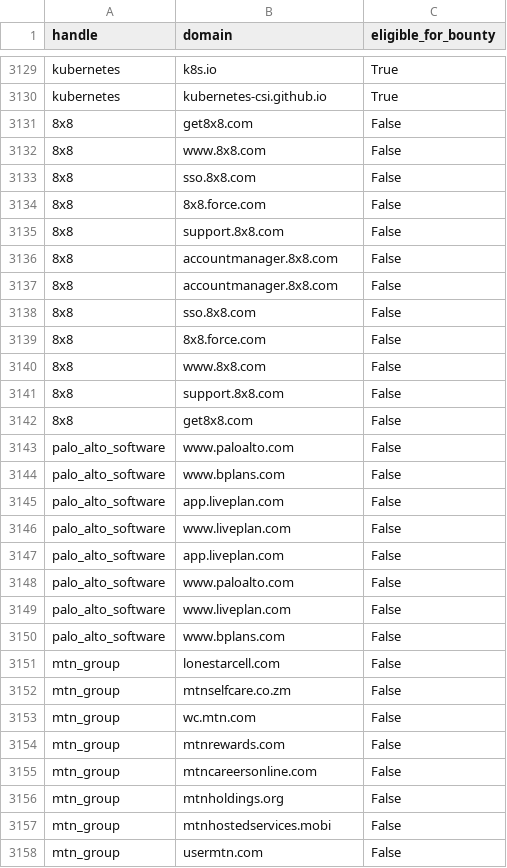
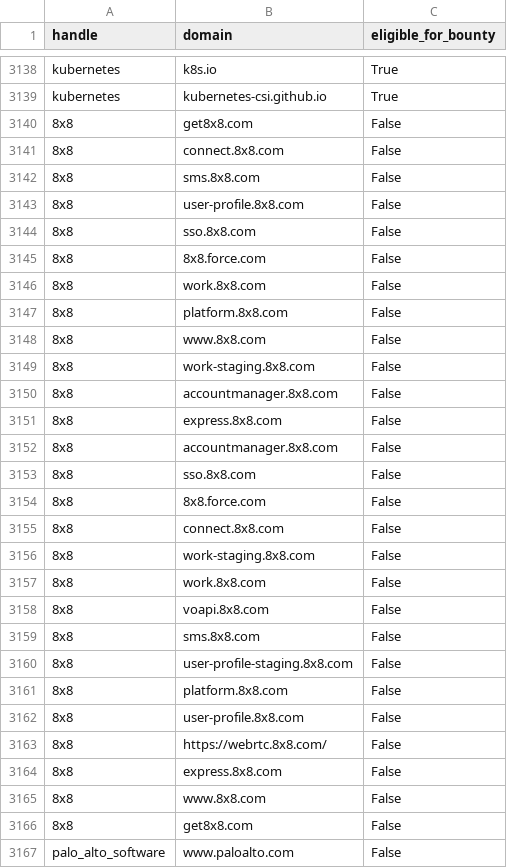
Before and after one commit to bbhunter/h1domains, a CSV file: domains.csv, drawn as a sheet; only a part is shown, gaps mark what is left out; the shorter side is filled out with more unchanged rows; the diff covers the shown part only.

```diff
--- a/domains.csv
+++ b/domains.csv
@@ -3131,7 +3140,13 @@ kubernetes,kubernetes-csi.github.io,True
 8x8,get8x8.com,False
-8x8,www.8x8.com,False
+8x8,connect.8x8.com,False
+8x8,sms.8x8.com,False
+8x8,user-profile.8x8.com,False
 8x8,sso.8x8.com,False
 8x8,8x8.force.com,False
-8x8,support.8x8.com,False
+8x8,work.8x8.com,False
+8x8,platform.8x8.com,False
+8x8,www.8x8.com,False
+8x8,work-staging.8x8.com,False
 8x8,accountmanager.8x8.com,False
+8x8,express.8x8.com,False
 8x8,accountmanager.8x8.com,False
@@ -3139,4 +3154,13 @@ kubernetes,kubernetes-csi.github.io,True
 8x8,8x8.force.com,False
-8x8,www.8x8.com,False
-8x8,support.8x8.com,False
+8x8,connect.8x8.com,False
+8x8,work-staging.8x8.com,False
+8x8,work.8x8.com,False
+8x8,voapi.8x8.com,False
+8x8,sms.8x8.com,False
+8x8,user-profile-staging.8x8.com,False
+8x8,platform.8x8.com,False
+8x8,user-profile.8x8.com,False
+8x8,https://webrtc.8x8.com/,False
+8x8,express.8x8.com,False
+8x8,www.8x8.com,False
 8x8,get8x8.com,False
```
Also changed, not shown: 11 added rows, 1 removed row and 10 moved rows elsewhere in this file, 3 other files.
